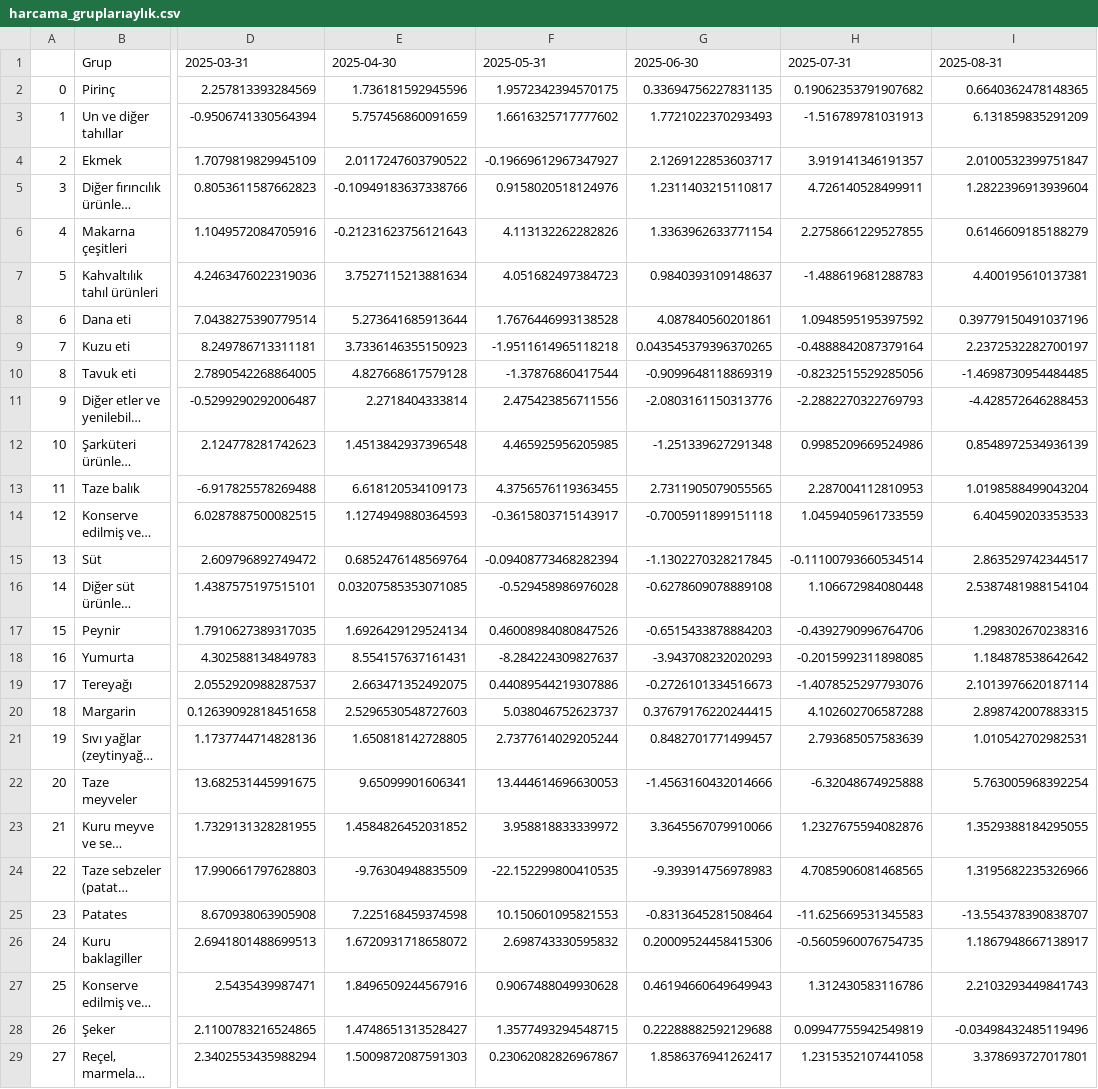
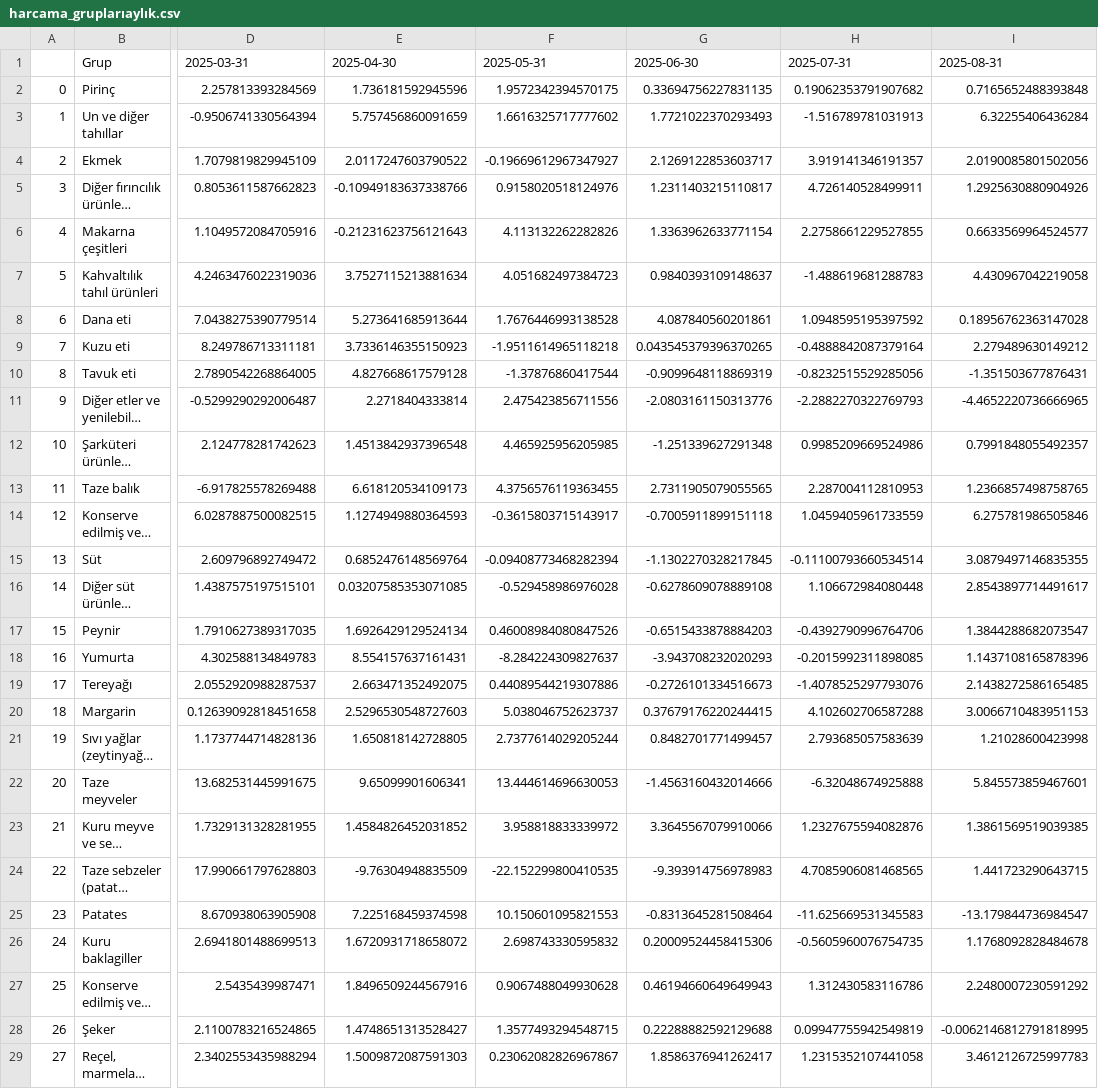
Before and after one commit to kaboya19/web-tufe-flask, a CSV file: harcama_gruplarıaylık.csv, drawn as a sheet; only a part is shown, gaps mark what is left out; long unchanged cells end in …; the diff covers the shown part only; the diff names each change by its address in the sheet, - before the commit and + after, or states it on an @@ line.

```diff
--- a/harcama_gruplarıaylık.csv
+++ b/harcama_gruplarıaylık.csv
-I2: 0.6640362478148365
+I2: 0.7165652488393848
-I3: 6.131859835291209
+I3: 6.32255406436284
-I4: 2.0100532399751847
+I4: 2.0190085801502056
-I5: 1.2822396913939604
+I5: 1.2925630880904926
-I6: 0.6146609185188279
+I6: 0.6633569964524577
-I7: 4.400195610137381
+I7: 4.430967042219058
-I8: 0.39779150491037196
+I8: 0.18956762363147028
-I9: 2.2372532282700197
+I9: 2.279489630149212
-I10: -1.4698730954484485
+I10: -1.351503677876431
-I11: -4.428572646288453
+I11: -4.4652220736666965
-I12: 0.8548972534936139
+I12: 0.7991848055492357
-I13: 1.0198588499043204
+I13: 1.2366857498758765
-I14: 6.404590203353533
+I14: 6.275781986505846
-I15: 2.863529742344517
+I15: 3.0879497146835355
-I16: 2.5387481988154104
+I16: 2.8543897714491617
-I17: 1.298302670238316
+I17: 1.3844288682073547
-I18: 1.184878538642642
+I18: 1.1437108165878396
-I19: 2.1013976620187114
+I19: 2.1438272586165485
-I20: 2.898742007883315
+I20: 3.0066710483951153
-I21: 1.010542702982531
+I21: 1.21028600423998
-I22: 5.763005968392254
+I22: 5.845573859467601
-I23: 1.3529388184295055
+I23: 1.3861569519039385
-I24: 1.3195682235326966
+I24: 1.441723290643715
-I25: -13.554378390838707
+I25: -13.179844736984547
-I26: 1.1867948667138917
+I26: 1.1768092828484678
-I27: 2.2103293449841743
+I27: 2.2480007230591292
-I28: -0.03498432485119496
+I28: -0.0062146812791818995
-I29: 3.378693727017801
+I29: 3.4612126725997783
```
Also changed, not shown: 111 edited cells elsewhere in this file, gruplar_int.csv, harcama_grupları.csv, 8 other files.
